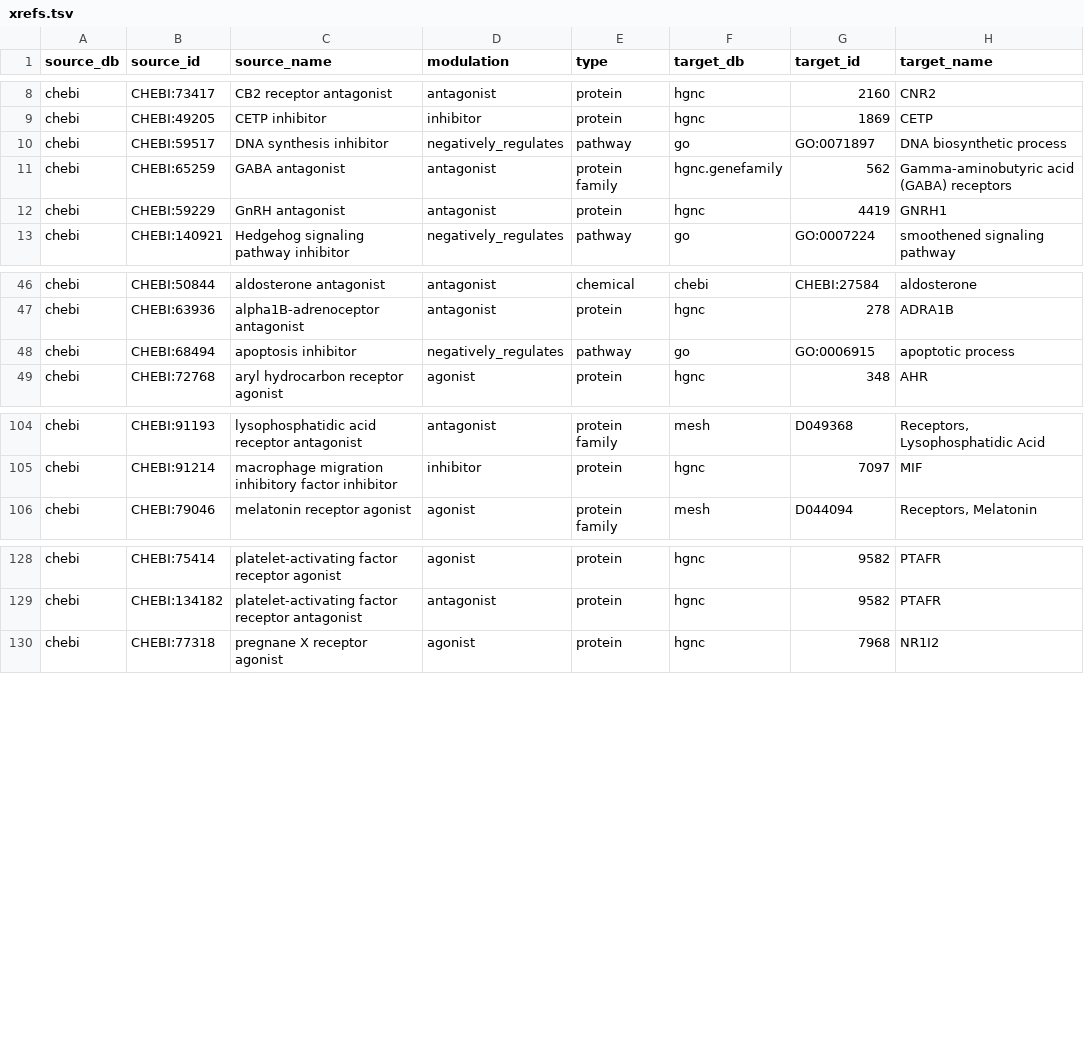
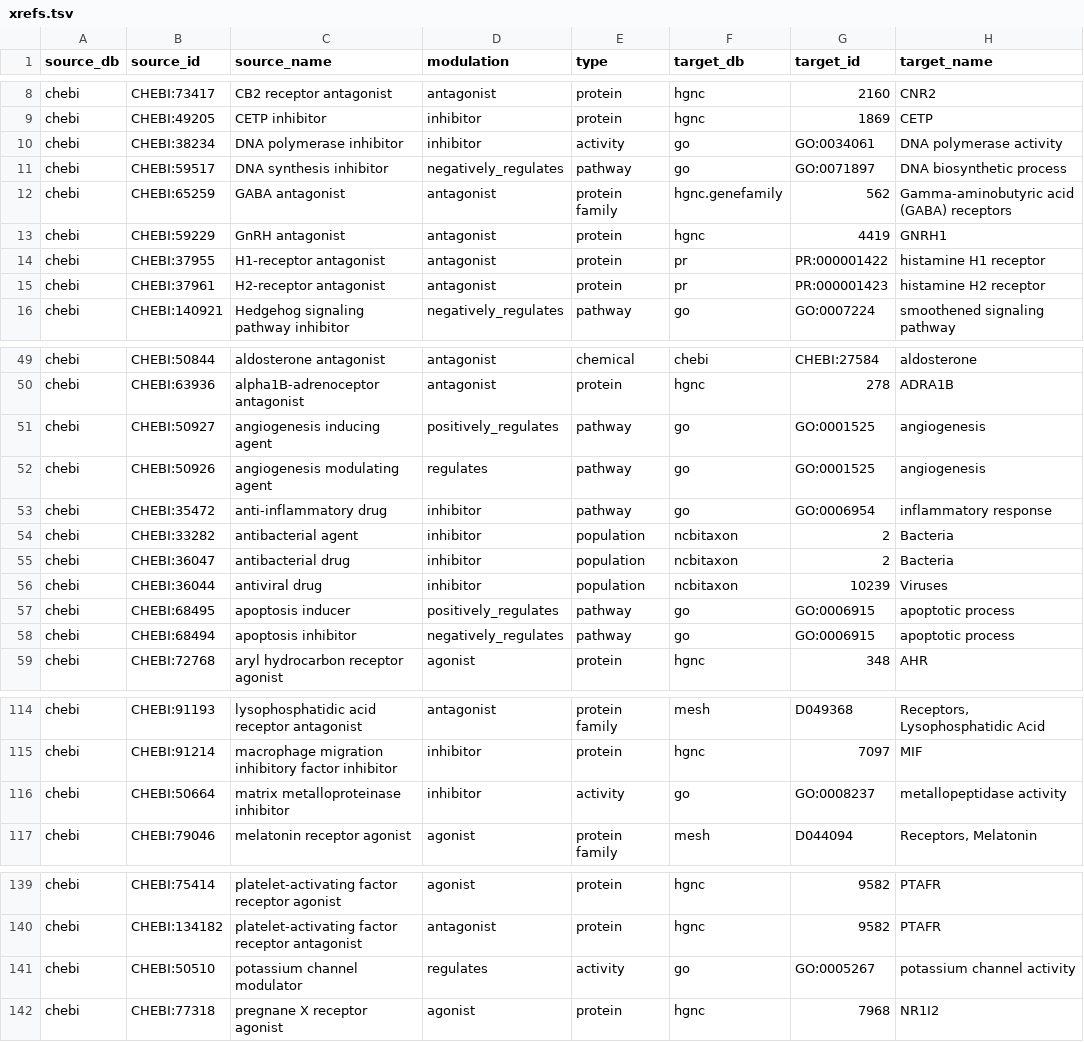
Before and after one commit to chemical-roles/chemical-roles, a TSV file: resources/xrefs.tsv, drawn as a sheet; only a part is shown, gaps mark what is left out; the diff covers the shown part only; the diff names each change by its address in the sheet, - before the commit and + after, or states it on an @@ line.

```diff
--- a/resources/xrefs.tsv
+++ b/resources/xrefs.tsv
+row 10: chebi | CHEBI:38234 | DNA polymerase inhibitor | inhibitor | activity | go | GO:0034061 | DNA polymerase activity
+row 14: chebi | CHEBI:37955 | H1-receptor antagonist | antagonist | protein | pr | PR:000001422 | histamine H1 receptor
+row 15: chebi | CHEBI:37961 | H2-receptor antagonist | antagonist | protein | pr | PR:000001423 | histamine H2 receptor
+row 51: chebi | CHEBI:50927 | angiogenesis inducing agent | positively_regulates | pathway | go | GO:0001525 | angiogenesis
+row 52: chebi | CHEBI:50926 | angiogenesis modulating agent | regulates | pathway | go | GO:0001525 | angiogenesis
+row 53: chebi | CHEBI:35472 | anti-inflammatory drug | inhibitor | pathway | go | GO:0006954 | inflammatory response
+row 54: chebi | CHEBI:33282 | antibacterial agent | inhibitor | population | ncbitaxon | 2 | Bacteria
+row 55: chebi | CHEBI:36047 | antibacterial drug | inhibitor | population | ncbitaxon | 2 | Bacteria
+row 56: chebi | CHEBI:36044 | antiviral drug | inhibitor | population | ncbitaxon | 10239 | Viruses
+row 57: chebi | CHEBI:68495 | apoptosis inducer | positively_regulates | pathway | go | GO:0006915 | apoptotic process
+row 116: chebi | CHEBI:50664 | matrix metalloproteinase inhibitor | inhibitor | activity | go | GO:0008237 | metallopeptidase activity
+row 141: chebi | CHEBI:50510 | potassium channel modulator | regulates | activity | go | GO:0005267 | potassium channel activity
```
Also changed, not shown: 1 added row elsewhere in this file, chiro/chiro_import.tsv, export/relations_summary.tsv, 3 other files.
